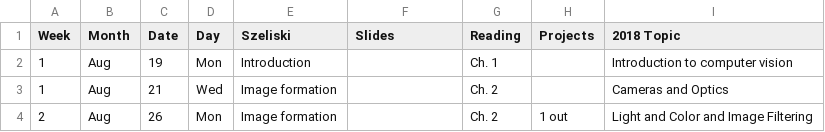
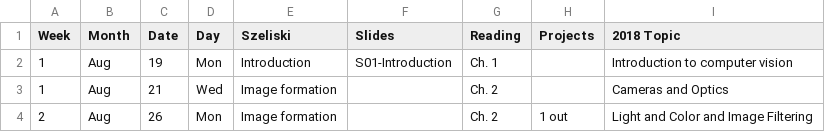
Before and after one commit to dellaert/19F-4476, a CSV file: _data/Schedule.csv, drawn as a sheet; only a part is shown.

Commit message:
Slides 01

```diff
--- a/_data/Schedule.csv
+++ b/_data/Schedule.csv
@@ -1,3 +1,3 @@
 Week,Month,Date,Day,Szeliski,Slides,Reading,Projects,2018 Topic
-1,Aug,19,Mon,Introduction,,Ch. 1,,Introduction to computer vision
+1,Aug,19,Mon,Introduction,S01-Introduction,Ch. 1,,Introduction to computer vision
 1,Aug,21,Wed,Image formation,,Ch. 2,,Cameras and Optics
```
